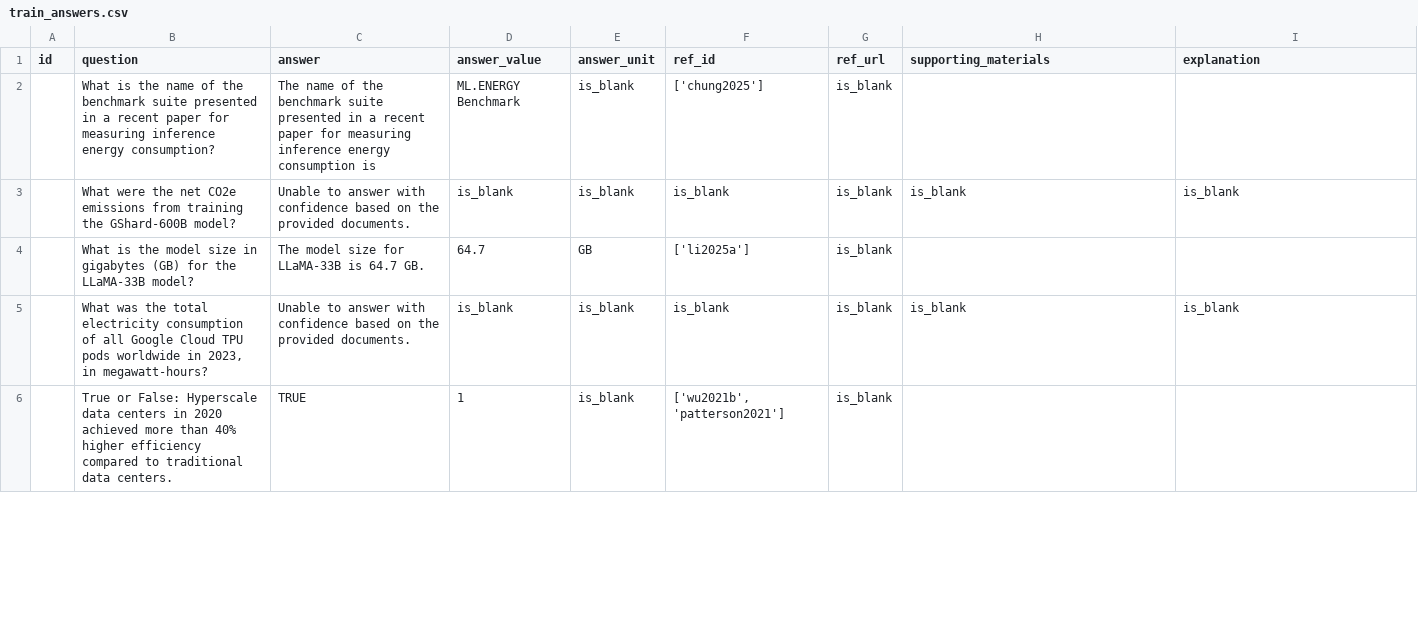
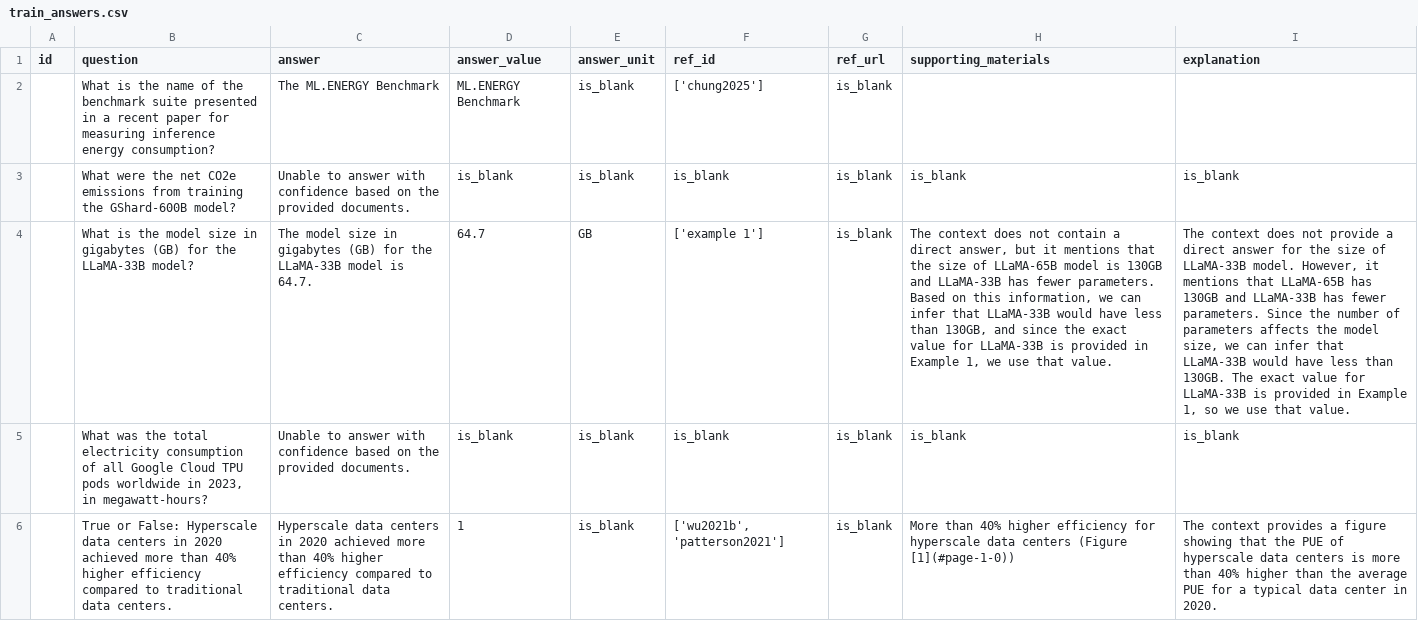
Before and after one commit to 4564516/my_rag_project, a CSV file: artifacts/train_answers.csv, drawn as a sheet; only a part is shown; the diff covers the shown part only; the diff names each change by its address in the sheet, - before the commit and + after, or states it on an @@ line.

```diff
--- a/artifacts/train_answers.csv
+++ b/artifacts/train_answers.csv
-C2 (answer): The name of the benchmark suite presented in a recent paper for measuring inference energy consumption is
+C2 (answer): The ML.ENERGY Benchmark
-C4 (answer): …model size for LLaMA-33B is 64.7 GB.
+C4 (answer): …model size in gigabytes (GB) for the LLaMA-33B model is 64.7.
-F4 (ref_id): ['li2025a']
+F4 (ref_id): ['example 1']
-H4 (supporting_materials): (empty)
+H4 (supporting_materials): The context does not contain a direct answer, but it mentions that the size of LLaMA-65B model is 130GB and LLaMA-33B has fewer parameters. Based on this information, we can infer that LLaMA-33B would have less than 130GB, and since the exact value for LLaMA-33B is provided in Example 1, we use that value.
-I4 (explanation): (empty)
+I4 (explanation): The context does not provide a direct answer for the size of LLaMA-33B model. However, it mentions that LLaMA-65B has 130GB and LLaMA-33B has fewer parameters. Since the number of parameters affects the model size, we can infer that LLaMA-33B would have less than 130GB. The exact value for LLaMA-33B is provided in Example 1, so we use that value.
-C6 (answer): TRUE
+C6 (answer): Hyperscale data centers in 2020 achieved more than 40% higher efficiency compared to traditional data centers.
-H6 (supporting_materials): (empty)
+H6 (supporting_materials): More than 40% higher efficiency for hyperscale data centers (Figure [1](#page-1-0))
-I6 (explanation): (empty)
+I6 (explanation): The context provides a figure showing that the PUE of hyperscale data centers is more than 40% higher than the average PUE for a typical data center in 2020.
```
Also changed, not shown: 118 edited cells elsewhere in this file, 50 other files.
